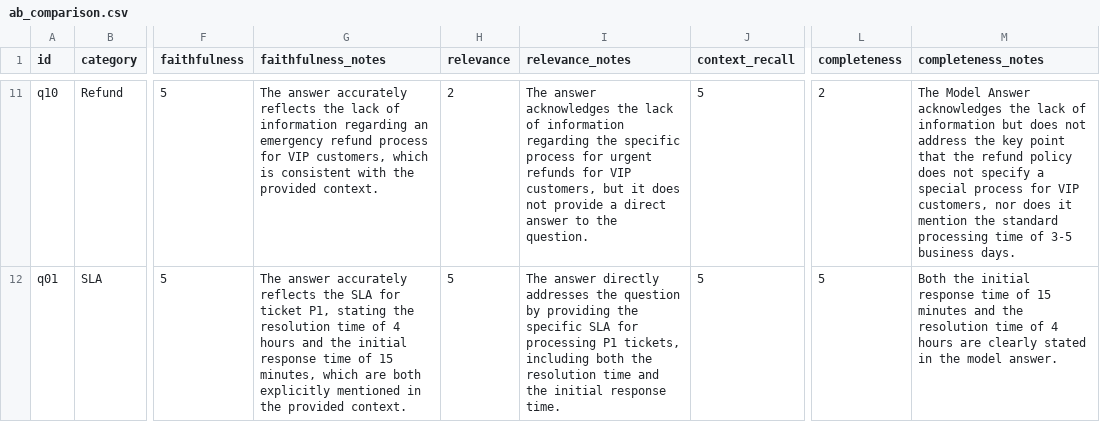
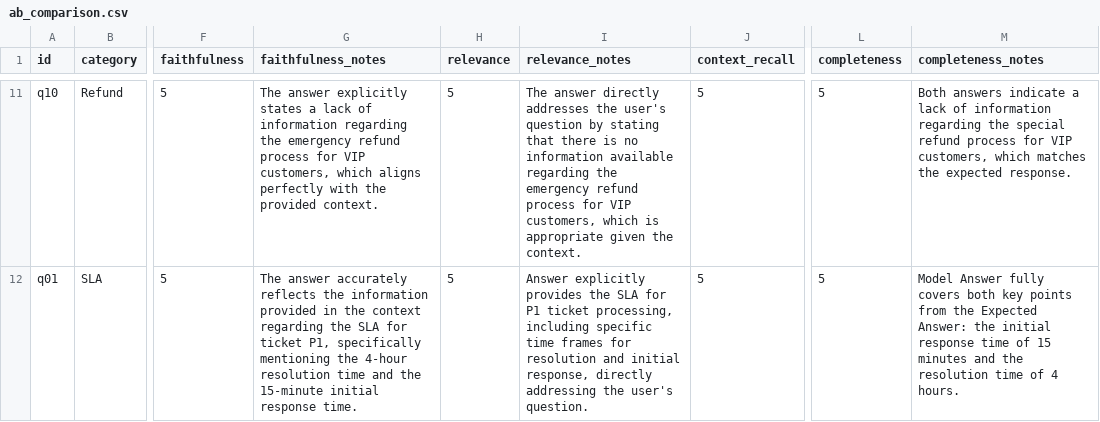
Before and after one commit to MDuckkk/X_C401_Day08, a CSV file: lab/results/ab_comparison.csv, drawn as a sheet; only a part is shown, gaps mark what is left out; the diff covers the shown part only; the diff names each change by its address in the sheet, - before the commit and + after, or states it on an @@ line.

```diff
--- a/lab/results/ab_comparison.csv
+++ b/lab/results/ab_comparison.csv
-G11 (faithfulness_notes): The answer accurately reflects the lack of information regarding an emergency refund process for VIP customers, which is consistent with the…
+G11 (faithfulness_notes): The answer explicitly states a lack of information regarding the emergency refund process for VIP customers, which aligns perfectly with the…
-H11 (relevance): 2
+H11 (relevance): 5
-I11 (relevance_notes): The answer acknowledges the lack of information regarding the specific process for urgent refunds for VIP customers, but it does not provide a direct answer to the question.
+I11 (relevance_notes): The answer directly addresses the user's question by stating that there is no information available regarding the emergency refund process for VIP customers, which is appropriate given the context.
-L11 (completeness): 2
+L11 (completeness): 5
-M11 (completeness_notes): The Model Answer acknowledges the lack of information but does not address the key point that the refund policy does not specify a special process for VIP customers, nor does it mention the standard processing time of 3-5 business days.
+M11 (completeness_notes): Both answers indicate a lack of information regarding the special refund process for VIP customers, which matches the expected response.
-G12 (faithfulness_notes): …reflects the SLA for ticket P1, stating the resolution time of 4 hours and the initial response time of 15 minutes, which are both explicitly mentioned in the provided context.
+G12 (faithfulness_notes): …reflects the information provided in the context regarding the SLA for ticket P1, specifically mentioning the 4-hour resolution time and the 15-minute initial response time.
-I12 (relevance_notes): The answer directly addresses the question by providing the specific SLA for processing P1 tickets, including both the resolution time and the initial response time.
+I12 (relevance_notes): Answer explicitly provides the SLA for P1 ticket processing, including specific time frames for resolution and initial response, directly addressing the user's question.
-M12 (completeness_notes): Both the initial response time of 15 minutes and the resolution time of 4 hours are clearly stated in the model answer.
+M12 (completeness_notes): Model Answer fully covers both key points from the Expected Answer: the initial response time of 15 minutes and the resolution time of 4 hours.
```
Also changed, not shown: 69 edited cells elsewhere in this file, 4 other files.
